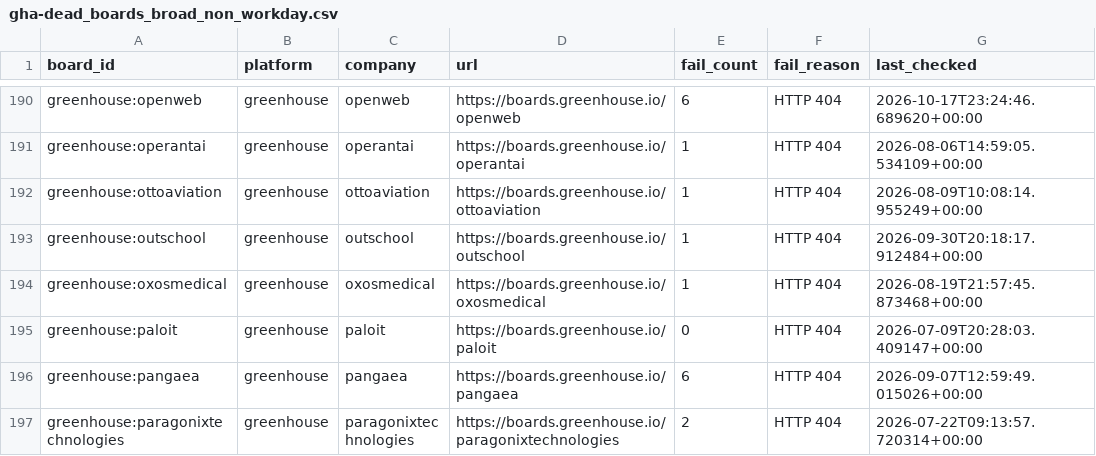
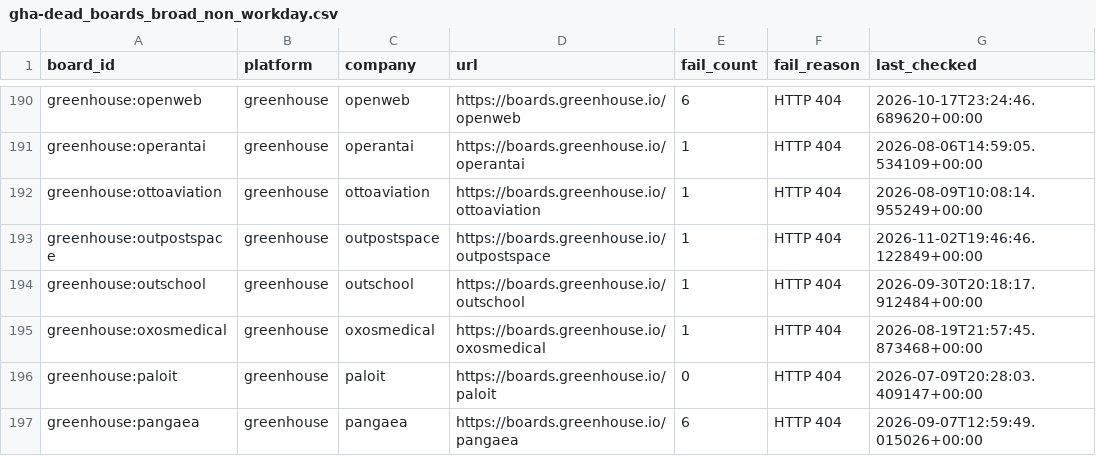
Before and after one commit to likithreddy25/job-radar, a CSV file: state/gha-dead_boards_broad_non_workday.csv, drawn as a sheet; only a part is shown, gaps mark what is left out; the shorter side is filled out with more unchanged rows; the diff names each change by its address in the sheet, - before the commit and + after, or states it on an @@ line.

```diff
--- a/state/gha-dead_boards_broad_non_workday.csv
+++ b/state/gha-dead_boards_broad_non_workday.csv
+row 193: greenhouse:outpostspace | greenhouse | outpostspace | https://boards.greenhouse.io/outpostspace | 1 | HTTP 404 | 2026-11-02T19:46:46.122849+00:00
```
Also changed, not shown: 1 other file.
